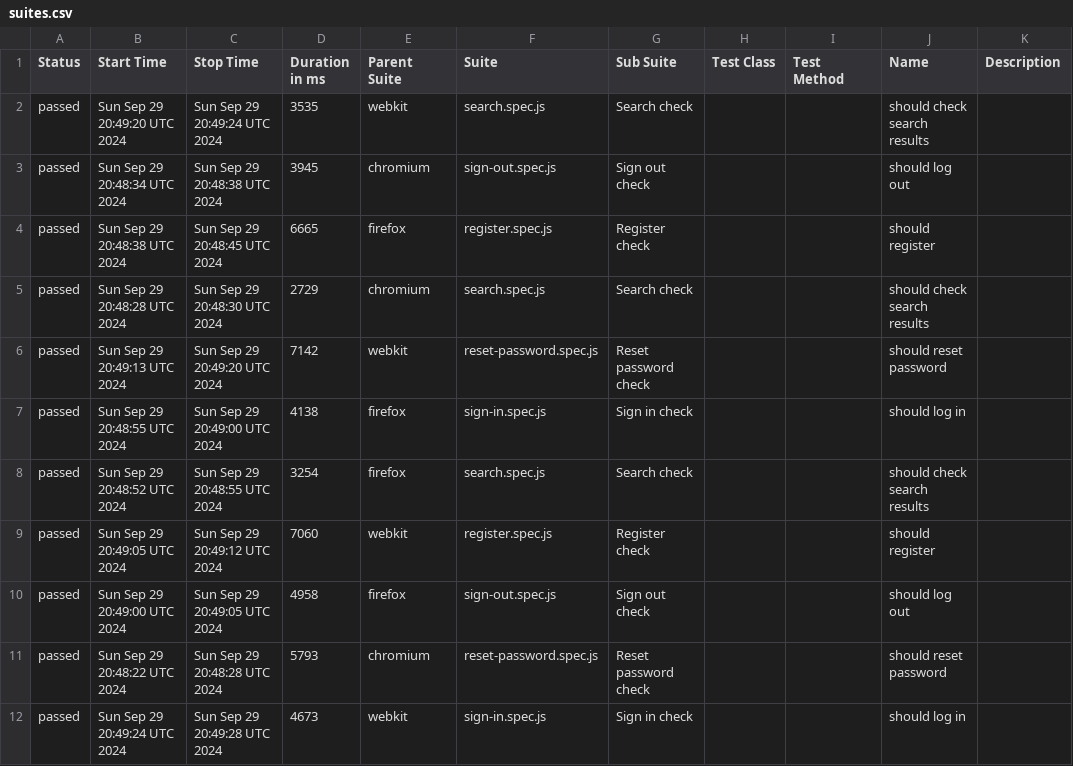
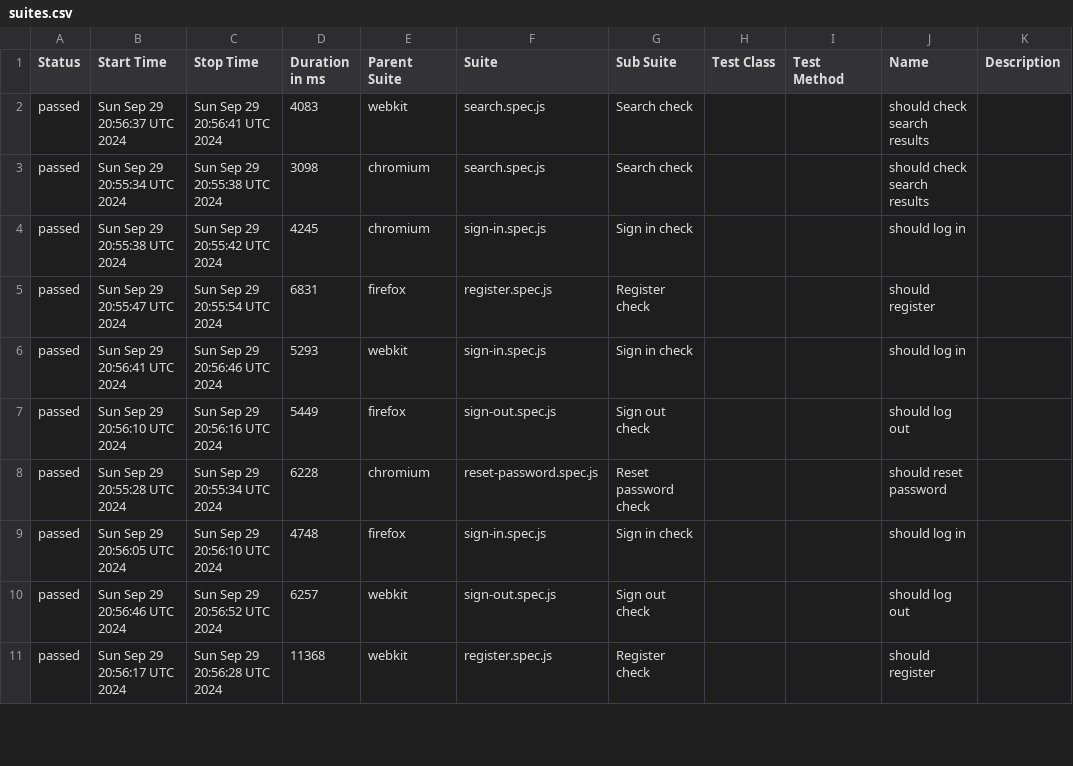
Before and after one commit to Ola793/redmine, a CSV file: allure-report/data/suites.csv, drawn as a sheet; only a part is shown; the diff covers the shown part only.

```diff
--- a/allure-report/data/suites.csv
+++ b/allure-report/data/suites.csv
@@ -1,12 +1,11 @@
 "Status","Start Time","Stop Time","Duration in ms","Parent Suite","Suite","Sub Suite","Test Class","Test Method","Name","Description"
-"passed","Sun Sep 29 20:49:20 UTC 2024","Sun Sep 29 20:49:24 UTC 2024","3535","webkit","search.spec.js","Search check","","","should check search results",""
-"passed","Sun Sep 29 20:48:34 UTC 2024","Sun Sep 29 20:48:38 UTC 2024","3945","chromium","sign-out.spec.js","Sign out check","","","should log out",""
-"passed","Sun Sep 29 20:48:38 UTC 2024","Sun Sep 29 20:48:45 UTC 2024","6665","firefox","register.spec.js","Register check","","","should register",""
-"passed","Sun Sep 29 20:48:28 UTC 2024","Sun Sep 29 20:48:30 UTC 2024","2729","chromium","search.spec.js","Search check","","","should check search results",""
-"passed","Sun Sep 29 20:49:13 UTC 2024","Sun Sep 29 20:49:20 UTC 2024","7142","webkit","reset-password.spec.js","Reset password check","","","should reset password",""
-"passed","Sun Sep 29 20:48:55 UTC 2024","Sun Sep 29 20:49:00 UTC 2024","4138","firefox","sign-in.spec.js","Sign in check","","","should log in",""
-"passed","Sun Sep 29 20:48:52 UTC 2024","Sun Sep 29 20:48:55 UTC 2024","3254","firefox","search.spec.js","Search check","","","should check search results",""
-"passed","Sun Sep 29 20:49:05 UTC 2024","Sun Sep 29 20:49:12 UTC 2024","7060","webkit","register.spec.js","Register check","","","should register",""
-"passed","Sun Sep 29 20:49:00 UTC 2024","Sun Sep 29 20:49:05 UTC 2024","4958","firefox","sign-out.spec.js","Sign out check","","","should log out",""
-"passed","Sun Sep 29 20:48:22 UTC 2024","Sun Sep 29 20:48:28 UTC 2024","5793","chromium","reset-password.spec.js","Reset password check","","","should reset password",""
-"passed","Sun Sep 29 20:49:24 UTC 2024","Sun Sep 29 20:49:28 UTC 2024","4673","webkit","sign-in.spec.js","Sign in check","","","should log in",""
+"passed","Sun Sep 29 20:56:37 UTC 2024","Sun Sep 29 20:56:41 UTC 2024","4083","webkit","search.spec.js","Search check","","","should check search results",""
+"passed","Sun Sep 29 20:55:34 UTC 2024","Sun Sep 29 20:55:38 UTC 2024","3098","chromium","search.spec.js","Search check","","","should check search results",""
+"passed","Sun Sep 29 20:55:38 UTC 2024","Sun Sep 29 20:55:42 UTC 2024","4245","chromium","sign-in.spec.js","Sign in check","","","should log in",""
+"passed","Sun Sep 29 20:55:47 UTC 2024","Sun Sep 29 20:55:54 UTC 2024","6831","firefox","register.spec.js","Register check","","","should register",""
+"passed","Sun Sep 29 20:56:41 UTC 2024","Sun Sep 29 20:56:46 UTC 2024","5293","webkit","sign-in.spec.js","Sign in check","","","should log in",""
+"passed","Sun Sep 29 20:56:10 UTC 2024","Sun Sep 29 20:56:16 UTC 2024","5449","firefox","sign-out.spec.js","Sign out check","","","should log out",""
+"passed","Sun Sep 29 20:55:28 UTC 2024","Sun Sep 29 20:55:34 UTC 2024","6228","chromium","reset-password.spec.js","Reset password check","","","should reset password",""
+"passed","Sun Sep 29 20:56:05 UTC 2024","Sun Sep 29 20:56:10 UTC 2024","4748","firefox","sign-in.spec.js","Sign in check","","","should log in",""
+"passed","Sun Sep 29 20:56:46 UTC 2024","Sun Sep 29 20:56:52 UTC 2024","6257","webkit","sign-out.spec.js","Sign out check","","","should log out",""
+"passed","Sun Sep 29 20:56:17 UTC 2024","Sun Sep 29 20:56:28 UTC 2024","11368","webkit","register.spec.js","Register check","","","should register",""
```
Also changed, not shown: 2 added rows, 1 removed row and 10 edited cells elsewhere in this file, 43 other files.
